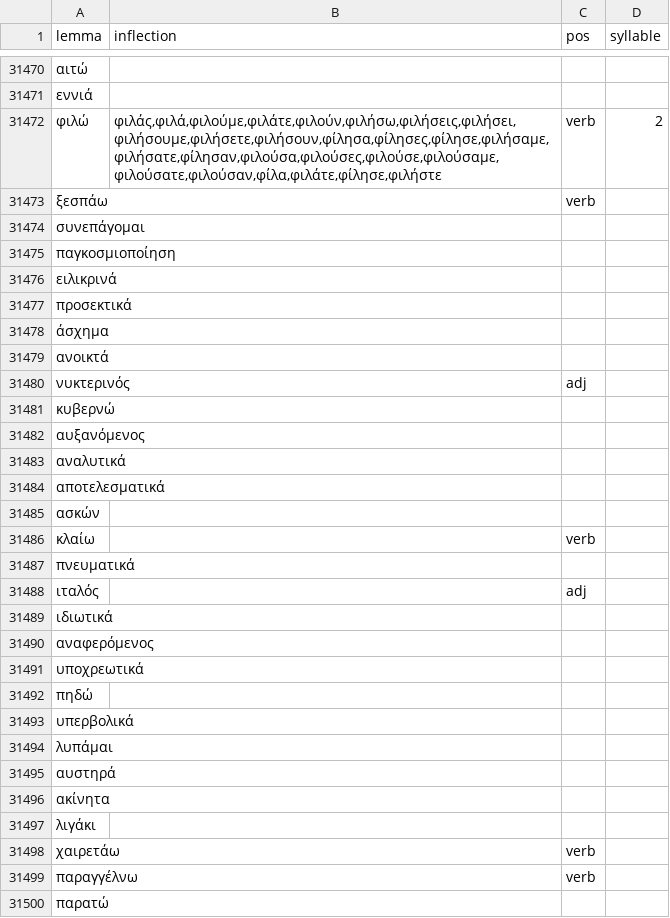
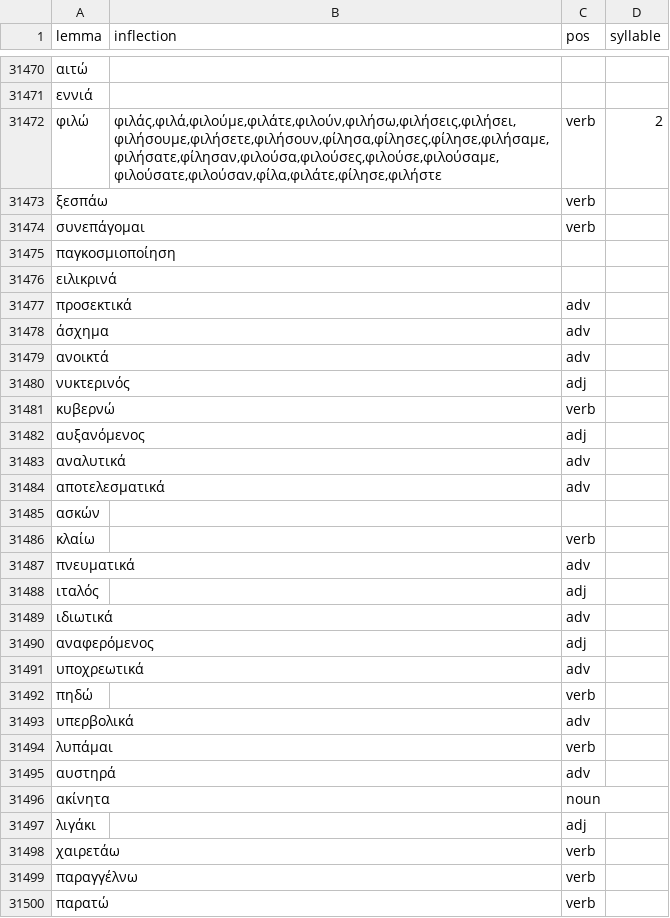
Before and after one commit to gnikides/lemma, a CSV file: src/data/el/dictionary.csv, drawn as a sheet; only a part is shown, gaps mark what is left out; the diff covers the shown part only.

```diff
--- a/src/data/el/dictionary.csv
+++ b/src/data/el/dictionary.csv
@@ -31473,28 +31473,28 @@ lemma;inflection;pos;syllable
 ξεσπάω;;verb;
-συνεπάγομαι;;;
+συνεπάγομαι;;verb;
 παγκοσμιοποίηση;;;
 ειλικρινά;;;
-προσεκτικά;;;
-άσχημα;;;
-ανοικτά;;;
+προσεκτικά;;adv;
+άσχημα;;adv;
+ανοικτά;;adv;
 νυκτερινός;;adj;
-κυβερνώ;;;
-αυξανόμενος;;;
-αναλυτικά;;;
-αποτελεσματικά;;;
+κυβερνώ;;verb;
+αυξανόμενος;;adj;
+αναλυτικά;;adv;
+αποτελεσματικά;;adv;
 ασκών;;;
 κλαίω;;verb;
-πνευματικά;;;
+πνευματικά;;adv;
 ιταλός;;adj;
-ιδιωτικά;;;
-αναφερόμενος;;;
-υποχρεωτικά;;;
-πηδώ;;;
-υπερβολικά;;;
-λυπάμαι;;;
-αυστηρά;;;
-ακίνητα;;;
-λιγάκι;;;
+ιδιωτικά;;adv;
+αναφερόμενος;;adj;
+υποχρεωτικά;;adv;
+πηδώ;;verb;
+υπερβολικά;;adv;
+λυπάμαι;;verb;
+αυστηρά;;adv;
+ακίνητα;;noun;
+λιγάκι;;adj;
 χαιρετάω;;verb;
 παραγγέλνω;;verb;
-παρατώ;;;
+παρατώ;;verb;
```
Also changed, not shown: 163 edited cells elsewhere in this file.
